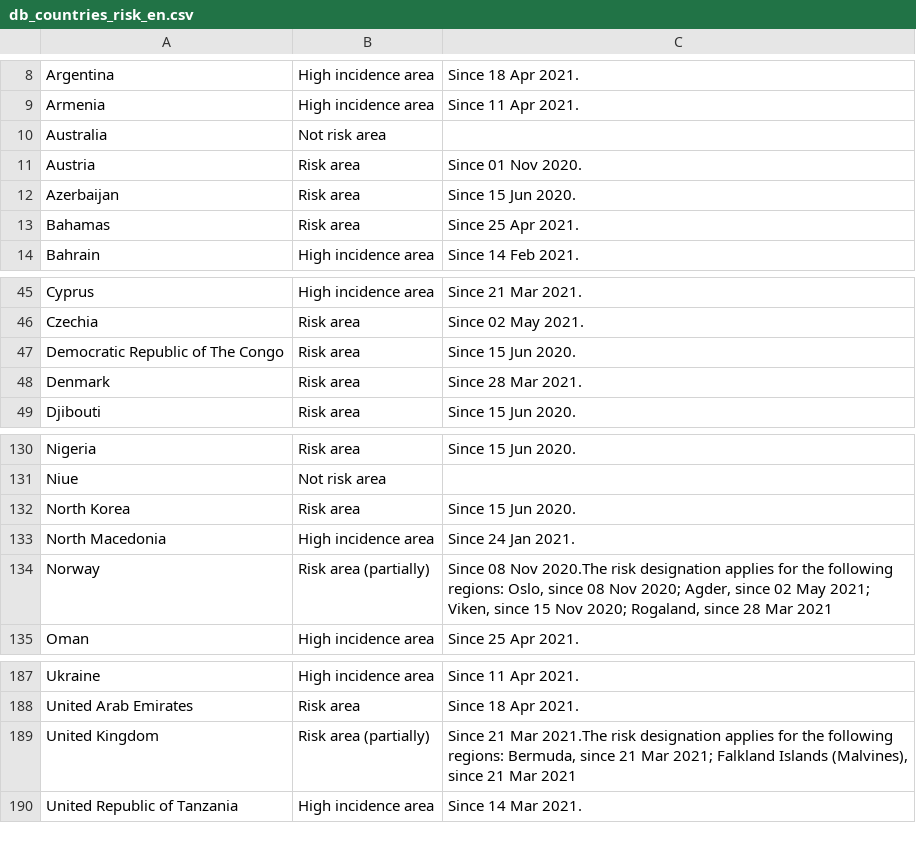
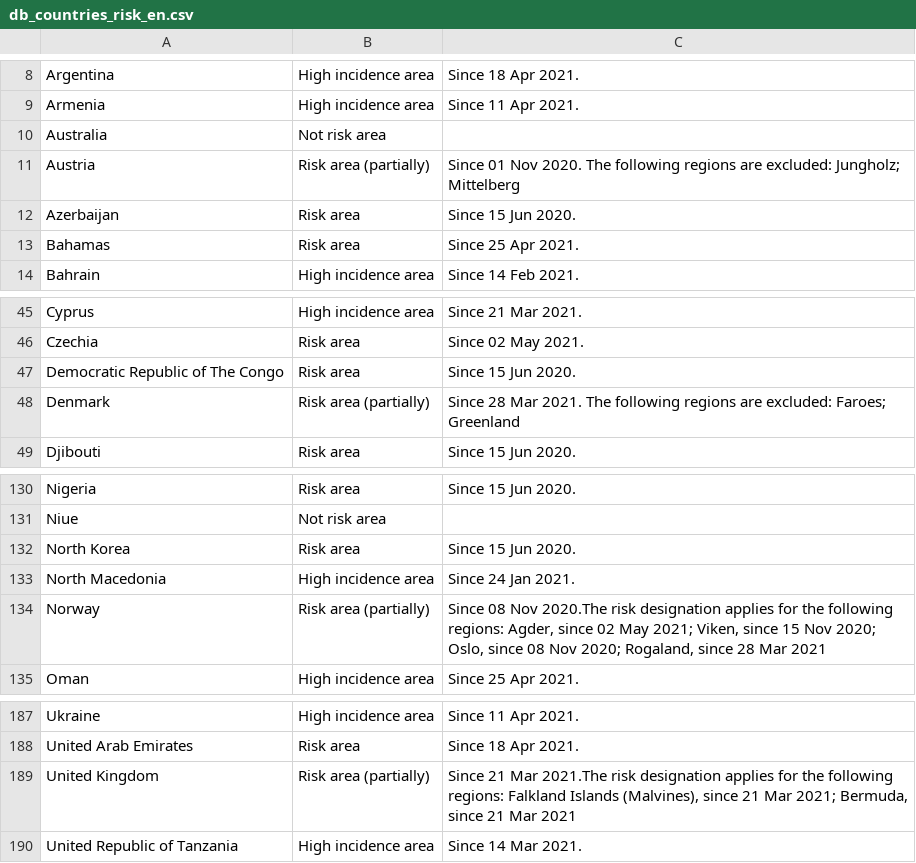
Before and after one commit to dieghernan/RKI-Corona-Atlas, a CSV file: assets/dist/db_countries_risk_en.csv, drawn as a sheet; only a part is shown, gaps mark what is left out.

```diff
--- a/assets/dist/db_countries_risk_en.csv
+++ b/assets/dist/db_countries_risk_en.csv
@@ -10,3 +10,3 @@
 "Australia","Not risk area",
-"Austria","Risk area","Since 01 Nov 2020."
+"Austria","Risk area (partially)","Since 01 Nov 2020. The following regions are excluded: Jungholz; Mittelberg"
 "Azerbaijan","Risk area","Since 15 Jun 2020."
@@ -47,3 +47,3 @@
 "Democratic Republic of The Congo","Risk area","Since 15 Jun 2020."
-"Denmark","Risk area","Since 28 Mar 2021."
+"Denmark","Risk area (partially)","Since 28 Mar 2021. The following regions are excluded: Faroes; Greenland"
 "Djibouti","Risk area","Since 15 Jun 2020."
@@ -133,3 +133,3 @@
 "North Macedonia","High incidence area","Since 24 Jan 2021."
-"Norway","Risk area (partially)","Since 08 Nov 2020.The risk designation applies for the following regions: Oslo, since 08 Nov 2020; Agder, since 02 May 2021; Viken, since 15 Nov 2020; Rogaland, since 28 Mar 2021"
+"Norway","Risk area (partially)","Since 08 Nov 2020.The risk designation applies for the following regions: Agder, since 02 May 2021; Viken, since 15 Nov 2020; Oslo, since 08 Nov 2020; Rogaland, since 28 Mar 2021"
 "Oman","High incidence area","Since 25 Apr 2021."
@@ -188,3 +188,3 @@
 "United Arab Emirates","Risk area","Since 18 Apr 2021."
-"United Kingdom","Risk area (partially)","Since 21 Mar 2021.The risk designation applies for the following regions: Bermuda, since 21 Mar 2021; Falkland Islands (Malvines), since 21 Mar 2021"
+"United Kingdom","Risk area (partially)","Since 21 Mar 2021.The risk designation applies for the following regions: Falkland Islands (Malvines), since 21 Mar 2021; Bermuda, since 21 Mar 2021"
 "United Republic of Tanzania","High incidence area","Since 14 Mar 2021."
```
Also changed, not shown: assets/data/db_scraped.csv, assets/dist/db_countries_risk_de.csv, 4 other files.
